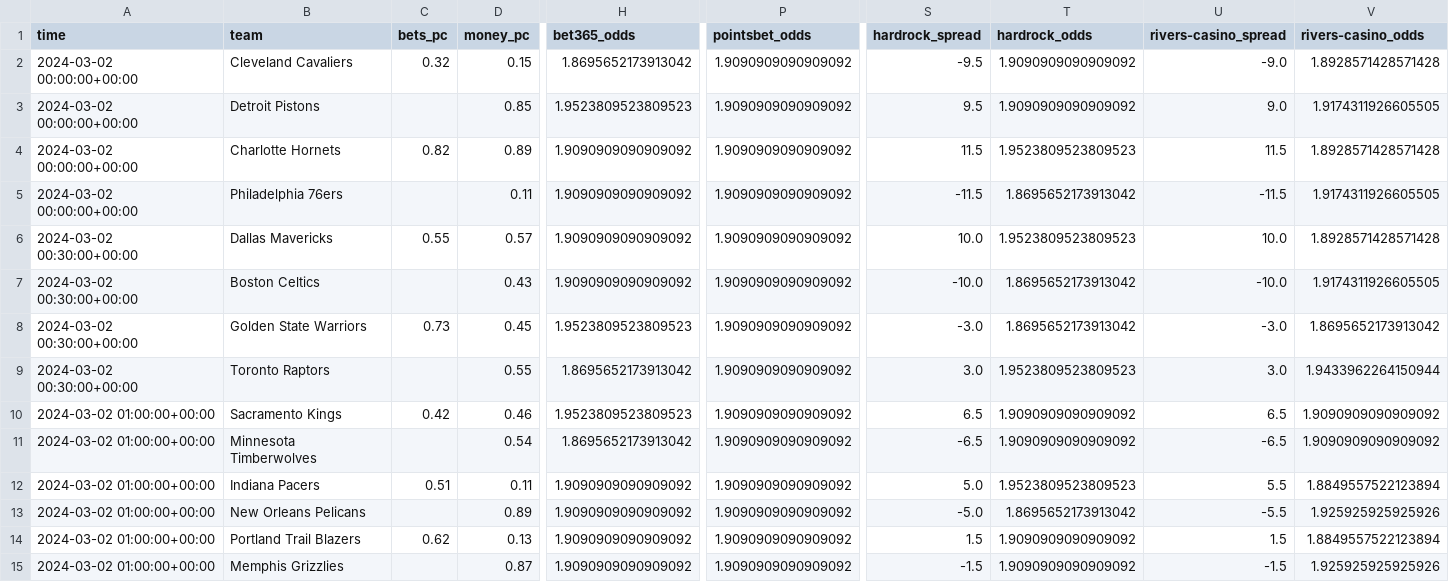
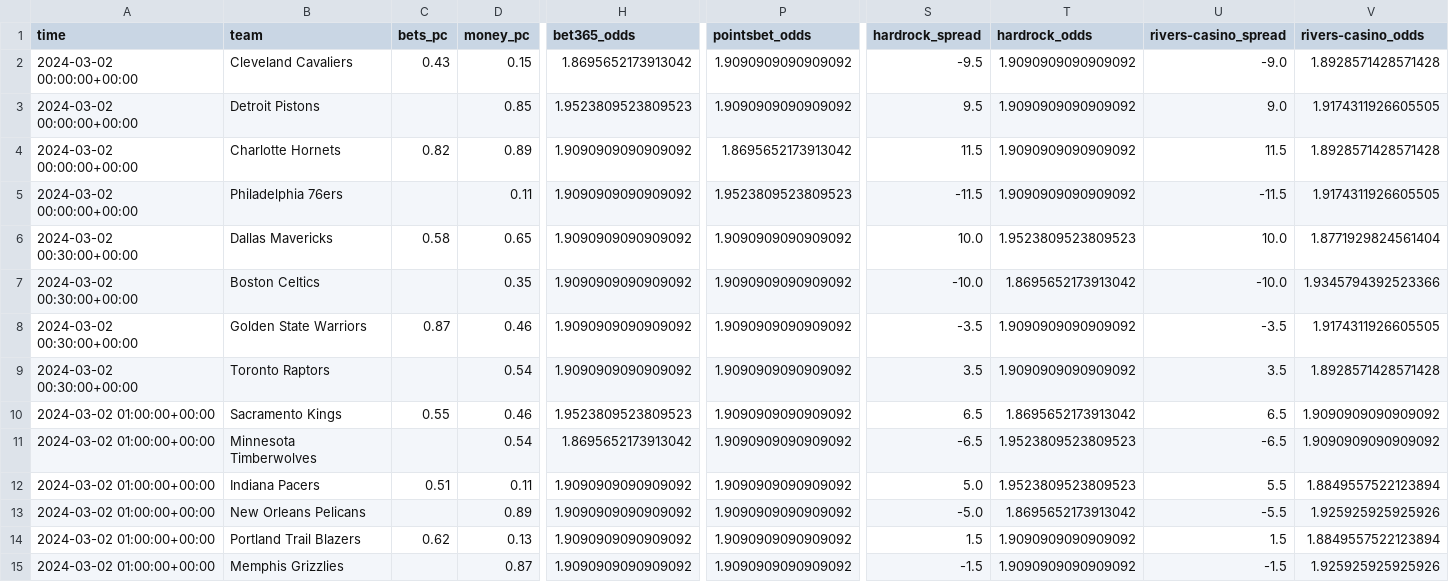
Before and after one commit to Donalcon/reverse_line_movement, a CSV file: nba_spread_df.csv, drawn as a sheet; only a part is shown, gaps mark what is left out; the diff covers the shown part only; the diff names each change by its address in the sheet, - before the commit and + after, or states it on an @@ line.

```diff
--- a/nba_spread_df.csv
+++ b/nba_spread_df.csv
-C2 (bets_pc): 0.32
+C2 (bets_pc): 0.43
-P4 (pointsbet_odds): 1.9090909090909092
+P4 (pointsbet_odds): 1.8695652173913042
-T4 (hardrock_odds): 1.9523809523809523
+T4 (hardrock_odds): 1.9090909090909092
-P5 (pointsbet_odds): 1.9090909090909092
+P5 (pointsbet_odds): 1.9523809523809523
-T5 (hardrock_odds): 1.8695652173913042
+T5 (hardrock_odds): 1.9090909090909092
-C6 (bets_pc): 0.55
+C6 (bets_pc): 0.58
-D6 (money_pc): 0.57
+D6 (money_pc): 0.65
-V6 (rivers-casino_odds): 1.8928571428571428
+V6 (rivers-casino_odds): 1.8771929824561404
-D7 (money_pc): 0.43
+D7 (money_pc): 0.35
-V7 (rivers-casino_odds): 1.9174311926605505
+V7 (rivers-casino_odds): 1.9345794392523366
-C8 (bets_pc): 0.73
+C8 (bets_pc): 0.87
-D8 (money_pc): 0.45
+D8 (money_pc): 0.46
-H8 (bet365_odds): 1.9523809523809523
+H8 (bet365_odds): 1.9090909090909092
-S8 (hardrock_spread): -3.0
+S8 (hardrock_spread): -3.5
-T8 (hardrock_odds): 1.8695652173913042
+T8 (hardrock_odds): 1.9090909090909092
-U8 (rivers-casino_spread): -3.0
+U8 (rivers-casino_spread): -3.5
-V8 (rivers-casino_odds): 1.8695652173913042
+V8 (rivers-casino_odds): 1.9174311926605505
-D9 (money_pc): 0.55
+D9 (money_pc): 0.54
-H9 (bet365_odds): 1.8695652173913042
+H9 (bet365_odds): 1.9090909090909092
-S9 (hardrock_spread): 3.0
+S9 (hardrock_spread): 3.5
-T9 (hardrock_odds): 1.9523809523809523
+T9 (hardrock_odds): 1.9090909090909092
-U9 (rivers-casino_spread): 3.0
+U9 (rivers-casino_spread): 3.5
-V9 (rivers-casino_odds): 1.9433962264150944
+V9 (rivers-casino_odds): 1.8928571428571428
-C10 (bets_pc): 0.42
+C10 (bets_pc): 0.55
-T10 (hardrock_odds): 1.9090909090909092
+T10 (hardrock_odds): 1.8695652173913042
-T11 (hardrock_odds): 1.9090909090909092
+T11 (hardrock_odds): 1.9523809523809523
```
Also changed, not shown: 12 edited cells elsewhere in this file, nba_total_df.csv.
